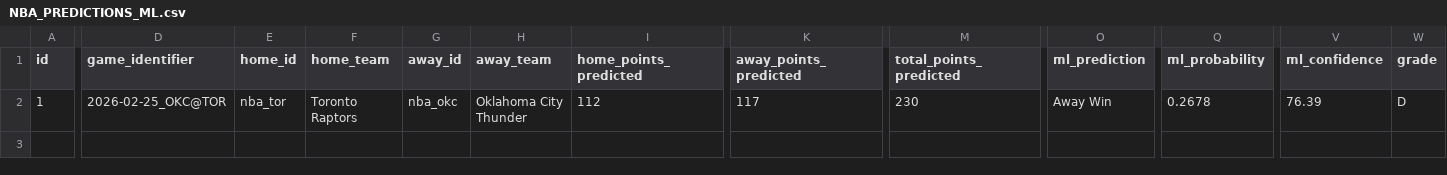
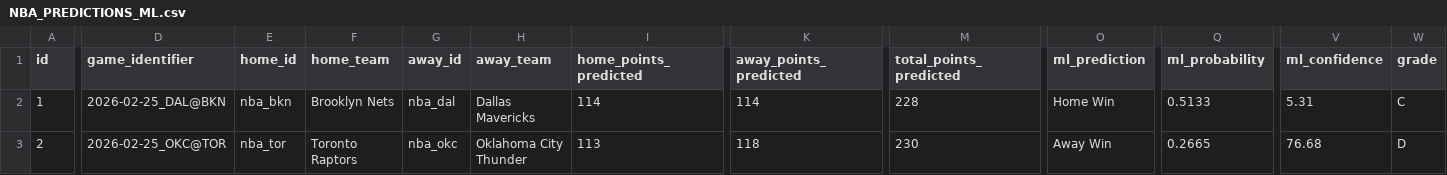
Before and after one commit to iampreetdave-work/basketball-NBA, a CSV file: NBA_PREDICTIONS_ML.csv, drawn as a sheet; only a part is shown, gaps mark what is left out; rows hold the shown columns only; the diff covers the shown part only; the diff names each change by its address in the sheet, - before the commit and + after, or states it on an @@ line.

```diff
--- a/NBA_PREDICTIONS_ML.csv
+++ b/NBA_PREDICTIONS_ML.csv
-D2 (game_identifier): 2026-02-25_OKC@TOR
+D2 (game_identifier): 2026-02-25_DAL@BKN
-E2 (home_id): nba_tor
+E2 (home_id): nba_bkn
-F2 (home_team): Toronto Raptors
+F2 (home_team): Brooklyn Nets
-G2 (away_id): nba_okc
+G2 (away_id): nba_dal
-H2 (away_team): Oklahoma City Thunder
+H2 (away_team): Dallas Mavericks
-I2 (home_points_predicted): 112
+I2 (home_points_predicted): 114
-K2 (away_points_predicted): 117
+K2 (away_points_predicted): 114
-M2 (total_points_predicted): 230
+M2 (total_points_predicted): 228
-O2 (ml_prediction): Away Win
+O2 (ml_prediction): Home Win
-Q2 (ml_probability): 0.2678
+Q2 (ml_probability): 0.5133
-V2 (ml_confidence): 76.39
+V2 (ml_confidence): 5.31
-W2 (grade): D
+W2 (grade): C
+row 3: 2 | 2026-02-25_OKC@TOR | nba_tor | Toronto Raptors | nba_okc | Oklahoma City Thunder | 113 | 118 | 230 | Away Win | 0.2665 | 76.68 | D
```
Also changed, not shown: 6 edited cells elsewhere in this file, Future.csv, upcoming_nba_draftkings_odds.csv.
